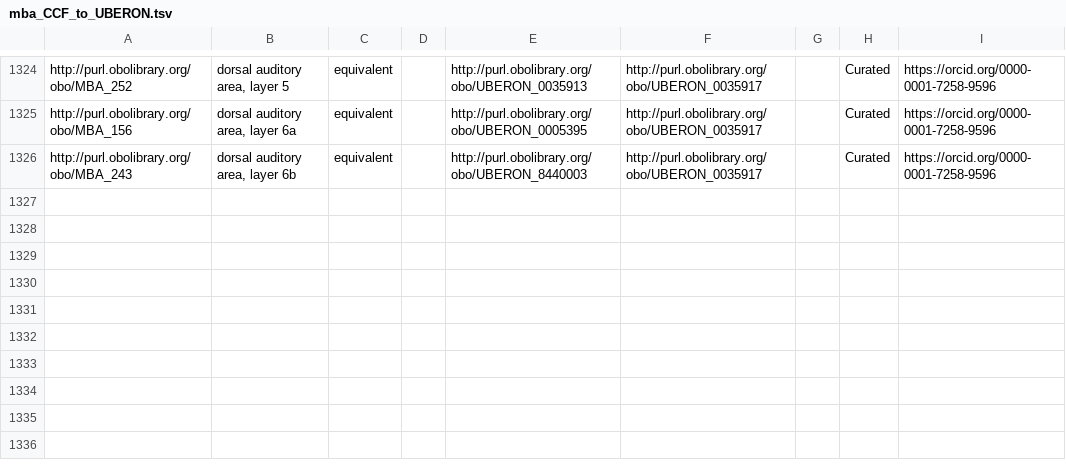
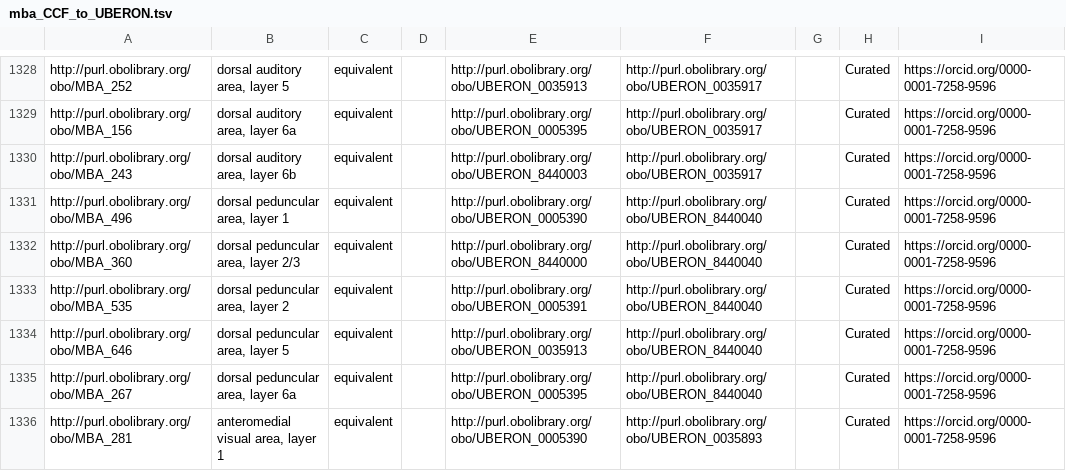
Before and after one commit to obophenotype/ABA_Uberon, a TSV file: src/robot_templates/mba_CCF_to_UBERON.tsv, drawn as a sheet; only a part is shown, gaps mark what is left out; the diff covers the shown part only; the diff names each change by its address in the sheet, - before the commit and + after, or states it on an @@ line.

Commit message:
Update mba_CCF_to_UBERON.tsv

```diff
--- a/src/robot_templates/mba_CCF_to_UBERON.tsv
+++ b/src/robot_templates/mba_CCF_to_UBERON.tsv
+row 1331: http://purl.obolibrary.org/obo/MBA_496 | dorsal peduncular area, layer 1 | equivalent |  | http://purl.obolibrary.org/obo/UBERON_0005390 | http://purl.obolibrary.org/obo/UBERON_8440040 |  | Curated | https://orcid.org/0000-0001-7258-9596
+row 1332: http://purl.obolibrary.org/obo/MBA_360 | dorsal peduncular area, layer 2/3 | equivalent |  | http://purl.obolibrary.org/obo/UBERON_8440000 | http://purl.obolibrary.org/obo/UBERON_8440040 |  | Curated | https://orcid.org/0000-0001-7258-9596
+row 1333: http://purl.obolibrary.org/obo/MBA_535 | dorsal peduncular area, layer 2 | equivalent |  | http://purl.obolibrary.org/obo/UBERON_0005391 | http://purl.obolibrary.org/obo/UBERON_8440040 |  | Curated | https://orcid.org/0000-0001-7258-9596
+row 1334: http://purl.obolibrary.org/obo/MBA_646 | dorsal peduncular area, layer 5 | equivalent |  | http://purl.obolibrary.org/obo/UBERON_0035913 | http://purl.obolibrary.org/obo/UBERON_8440040 |  | Curated | https://orcid.org/0000-0001-7258-9596
+row 1335: http://purl.obolibrary.org/obo/MBA_267 | dorsal peduncular area, layer 6a | equivalent |  | http://purl.obolibrary.org/obo/UBERON_0005395 | http://purl.obolibrary.org/obo/UBERON_8440040 |  | Curated | https://orcid.org/0000-0001-7258-9596
+row 1336: http://purl.obolibrary.org/obo/MBA_281 | anteromedial visual area, layer 1 | equivalent |  | http://purl.obolibrary.org/obo/UBERON_0005390 | http://purl.obolibrary.org/obo/UBERON_0035893 |  | Curated | https://orcid.org/0000-0001-7258-9596
```
Also changed, not shown: 10 added rows and 1 removed row elsewhere in this file.
